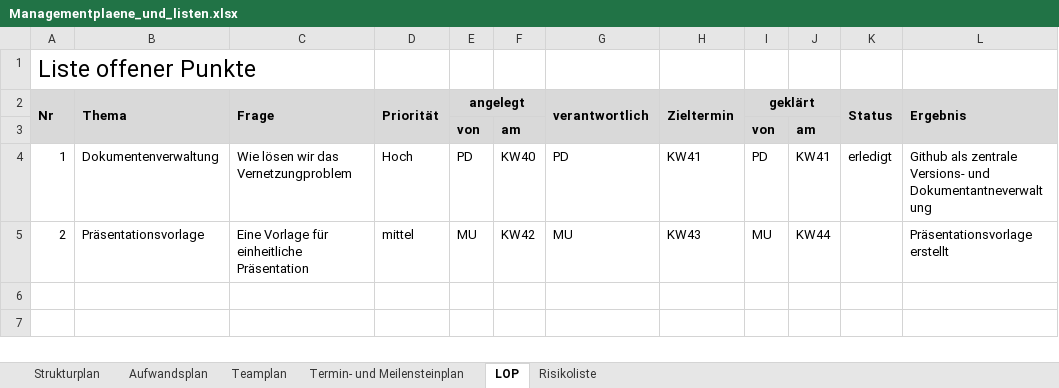
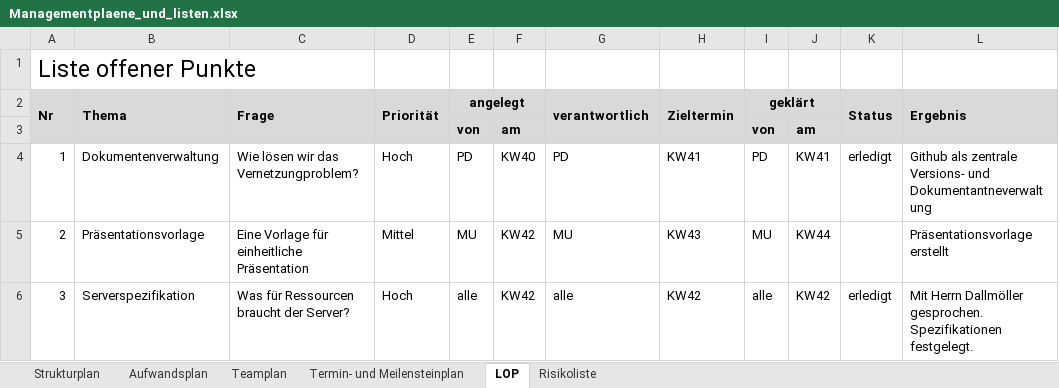
Before and after one commit to pdauwe/Softwareprojekt_BIM, an Excel workbook: Doku/Managementplaene_und_listen.xlsx, sheet LOP, drawn as a sheet; values as stored, in another font and other column widths than the file's, no borders; the diff names each change by its address in the sheet, - before the commit and + after, or states it on an @@ line.

```diff
--- a/Doku/Managementplaene_und_listen.xlsx (sheet LOP)
+++ b/Doku/Managementplaene_und_listen.xlsx (sheet LOP)
-C4 (Frage): Wie lösen wir das Vernetzungproblem
+C4 (Frage): Wie lösen wir das Vernetzungproblem?
-D5 (Priorität): mittel
+D5 (Priorität): Mittel
+row 6: 3 | Serverspezifikation | Was für Ressourcen braucht der Server? | Hoch | alle | KW42 | alle | KW42 | alle | KW42 | erledigt | Mit Herrn Dallmöller gesprochen. Spezifikationen festgelegt.
```
Also changed, not shown: sheet Termin- und Meilensteinplan, sheet Teamplan, sheet Strukturplan, sheet Aufwandsplan.
